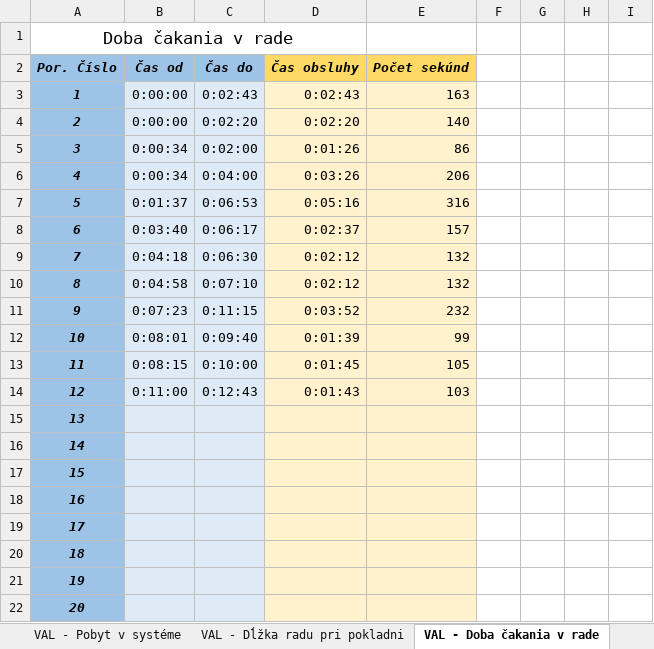
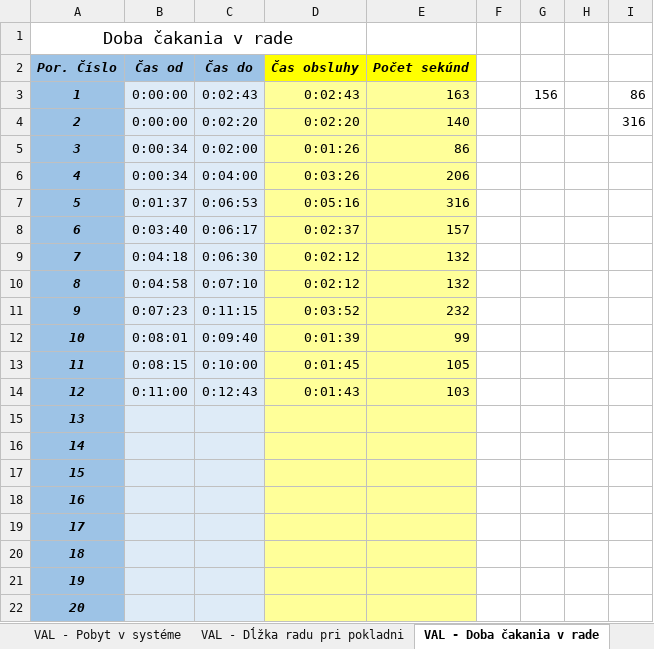
Before and after one commit to ketrin38/MAS_billa_simulation, an Excel workbook: data-supermarket.xlsx, sheet VAL - Doba čakania v rade, drawn as a sheet; values as stored, in another font and other column widths than the file's, no borders; the diff names each change by its address in the sheet, - before the commit and + after, or states it on an @@ line.

```diff
--- a/data-supermarket.xlsx (sheet VAL - Doba čakania v rade)
+++ b/data-supermarket.xlsx (sheet VAL - Doba čakania v rade)
-D2:E2 fill: #FFD966
+D2:E2 fill: #FFFF00
-D3:E22 fill: #FFF2CC
+D3:E22 fill: #FFFF99
-G3: (empty)
+G3: 156
-I3: (empty)
+I3: 86
-I4: (empty)
+I4: 316
```
Also changed, not shown: sheet VAL - Pobyt v systéme, sheet Obsluha na pokladni, sheet VAL - Dĺžka radu pri pokladni, 2 other files.
